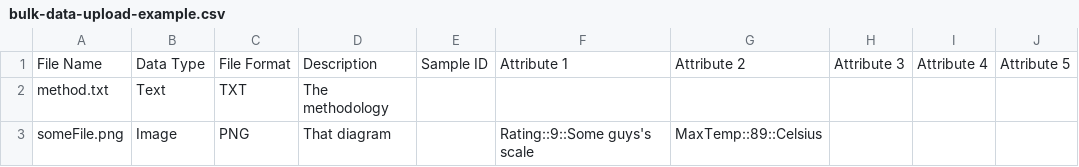
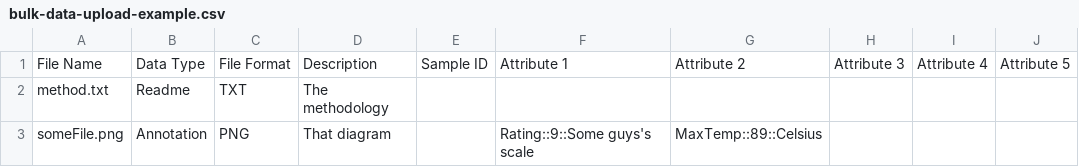
Before and after one commit to rija/gigadb-website, a CSV file: files/examples/bulk-data-upload-example.csv, drawn as a sheet.

Commit message:
Add support for GigaDb file types in File Upload Wizard components
* DatasetUpload.php and DatasetUploadTest.php:

We've added the logic to match the data type in spreadsheet rows
with the reference data of GigaDB file types, which is sourced from a JSON file (which is created using the Yii command written in commit 28c9d274986c80e58ef0748908ac92966adc2e74).
A precise error is added to the error output array and that particular row is discarded.

* FilesAnnotateAction.php (controller),  filesAnnotate.php (view) and AuthorisedDatasetFilesAnnotateActionTest.php (functional test):

 Updated the controller to:
  * pass on the list of file types to the the form meta-data's javascript component (AnnotatorComponent.vue)
  * avoid triggering call to FUW API for updating uploads if the uploads array is empty (because they are errors preventing the upload)
  * avoid triggering call to FUW API for updating attributes if the attributes array is empty
  * cosmetic fix to the error message so they are more readable

* AnnotatorComponent.vue *(Vue.js component), AnnotatorComponent.spec.js (unit test) and db.json (test data):

The component receives the list of GigaDB file types as props in JSON format.

* Acceptance tests files *.feature (stories and scenarios), MetadataFormSteps.php (steps implementations) and sample*.csv (test data):

Implemented acceptance test scenarios for handling of errors related to data types and upgrade test data for all the FUW acceptance scenarios
to use GigaDB file types.

* bulk-data-upload-example.csv

example of meta-data spreadsheet for authors, also used as test data in AuthorisedDatasetFilesAnnotateActionTest.php,
It's now updated to use GigaDB file type.

```diff
--- a/files/examples/bulk-data-upload-example.csv
+++ b/files/examples/bulk-data-upload-example.csv
@@ -1,3 +1,3 @@
 File Name,Data Type,File Format,Description,Sample ID,Attribute 1,Attribute 2,Attribute 3,Attribute 4, Attribute 5
-method.txt, Text, TXT,The methodology,,,,,,
-someFile.png, Image, PNG,That diagram,, Rating::9::Some guys's scale, MaxTemp::89::Celsius,,,
+method.txt, Readme, TXT,The methodology,,,,,,
+someFile.png, Annotation, PNG,That diagram,, Rating::9::Some guys's scale, MaxTemp::89::Celsius,,,
```
Also changed, not shown: 16 other files.
